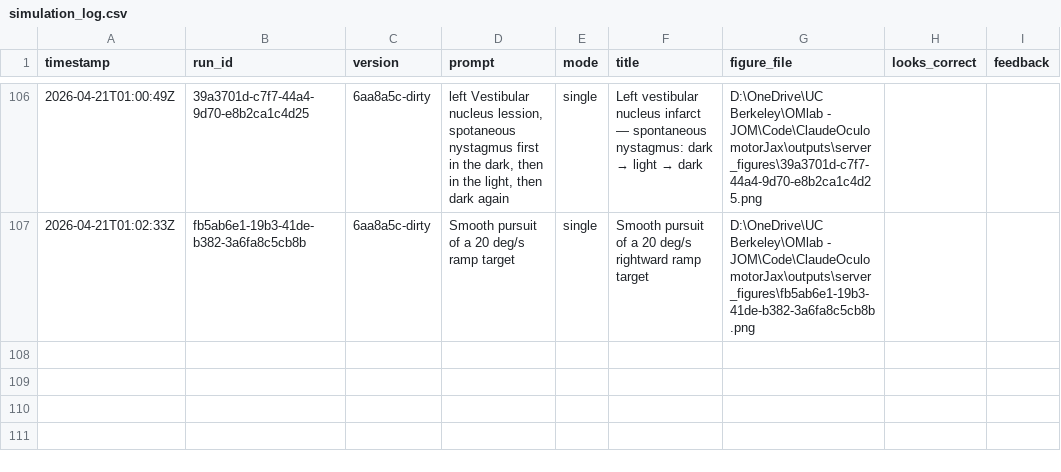
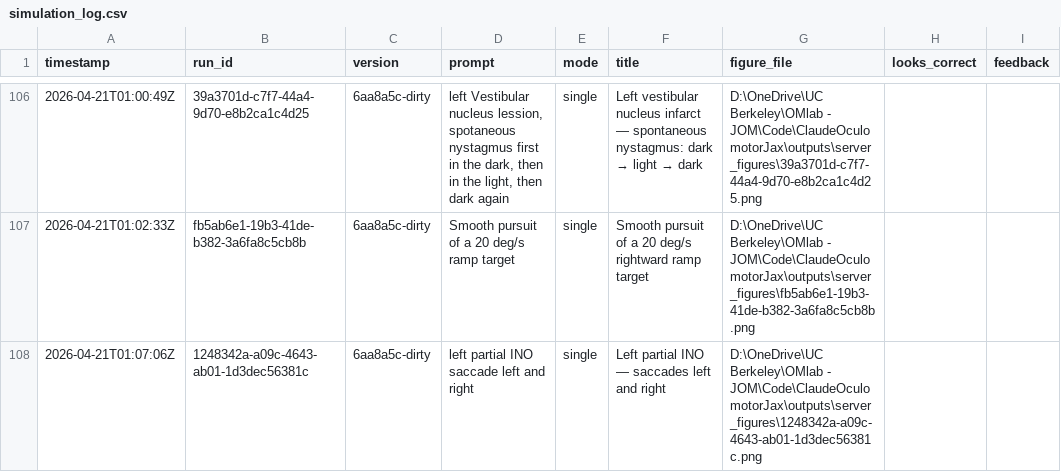
Before and after one commit to jotero/ClaudeOculomotorJax, a CSV file: outputs/simulation_log.csv, drawn as a sheet; only a part is shown, gaps mark what is left out.

```diff
--- a/outputs/simulation_log.csv
+++ b/outputs/simulation_log.csv
@@ -107 +107,2 @@ timestamp,run_id,version,prompt,mode,title,figure_file,looks_correct,feedback
 2026-04-21T01:02:33Z,fb5ab6e1-19b3-41de-b382-3a6fa8c5cb8b,6aa8a5c-dirty,Smooth pursuit of a 20 deg/s ramp target,single,Smooth pursuit of a 20 deg/s rightward ramp target,D:\OneDrive\UC Berkeley\OMlab - JOM\Code\ClaudeOculomotorJax\outputs\server_figures\fb5ab6e1-19b3-41de-b382-3a6fa8c5cb8b.png,,
+2026-04-21T01:07:06Z,1248342a-a09c-4643-ab01-1d3dec56381c,6aa8a5c-dirty,left partial INO saccade left and right,single,Left partial INO — saccades left and right,D:\OneDrive\UC Berkeley\OMlab - JOM\Code\ClaudeOculomotorJax\outputs\server_figures\1248342a-a09c-4643-ab01-1d3dec56381c.png,,
```
Also changed, not shown: 2 other files.
